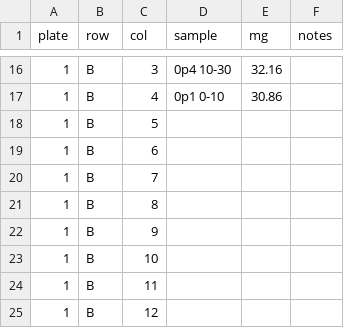
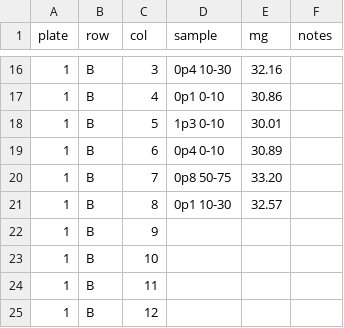
Before and after one commit to infotroph/Prairie_seq, a CSV file: rawdata/bulksoil_CHN_weights.csv, drawn as a sheet; only a part is shown, gaps mark what is left out.

Commit message:
soil weights from 2015-07-14

```diff
--- a/rawdata/bulksoil_CHN_weights.csv
+++ b/rawdata/bulksoil_CHN_weights.csv
@@ -17,6 +17,6 @@ plate,row,col,sample,mg,notes
 1,B,4,0p1 0-10,30.86,
-1,B,5,,,
-1,B,6,,,
-1,B,7,,,
-1,B,8,,,
+1,B,5,1p3 0-10,30.01,
+1,B,6,0p4 0-10,30.89,
+1,B,7,0p8 50-75,33.20,
+1,B,8,0p1 10-30,32.57,
 1,B,9,,,
```
Also changed, not shown: 1 other file.
